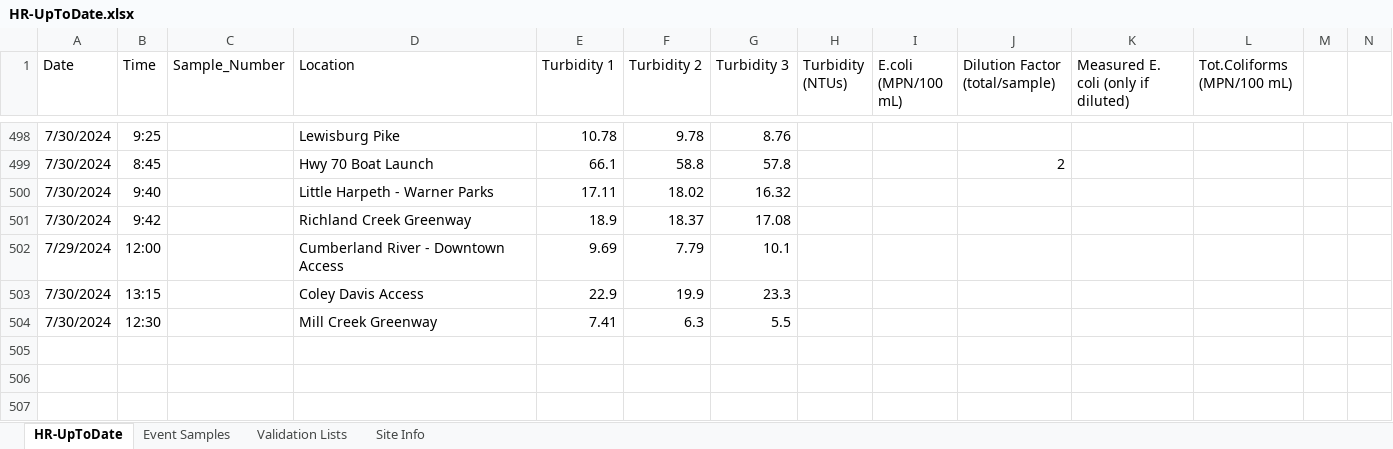
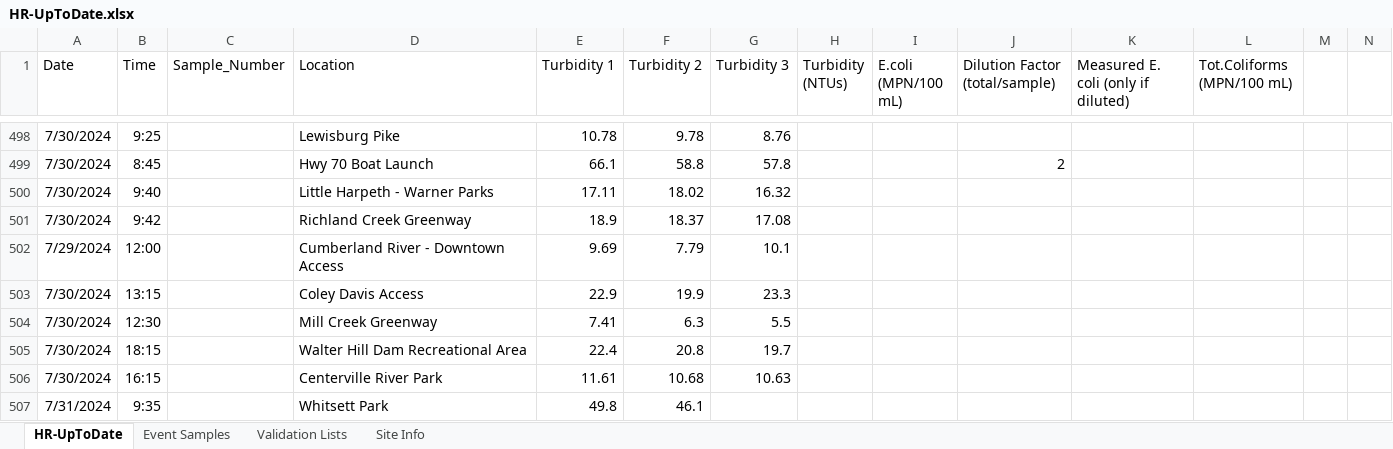
Before and after one commit to rjwood11/Water_Watch_Prototype, an Excel workbook: HR-UpToDate.xlsx, sheet HR-UpToDate, drawn as a sheet; only a part is shown, gaps mark what is left out; values as stored, in another font and other column widths than the file's, no borders; rows hold the shown columns only; the diff names each change by its address in the sheet, - before the commit and + after, or states it on an @@ line.

```diff
--- a/HR-UpToDate.xlsx (sheet HR-UpToDate)
+++ b/HR-UpToDate.xlsx (sheet HR-UpToDate)
+row 505: 7/30/2024 | 18:15 |  | Walter Hill Dam Recreational Area | 22.4 | 20.8 | 19.7
+row 506: 7/30/2024 | 16:15 |  | Centerville River Park | 11.61 | 10.68 | 10.63
+row 507: 7/31/2024 | 9:35 |  | Whitsett Park | 49.8 | 46.1
```
Also changed, not shown: 3 other files.
